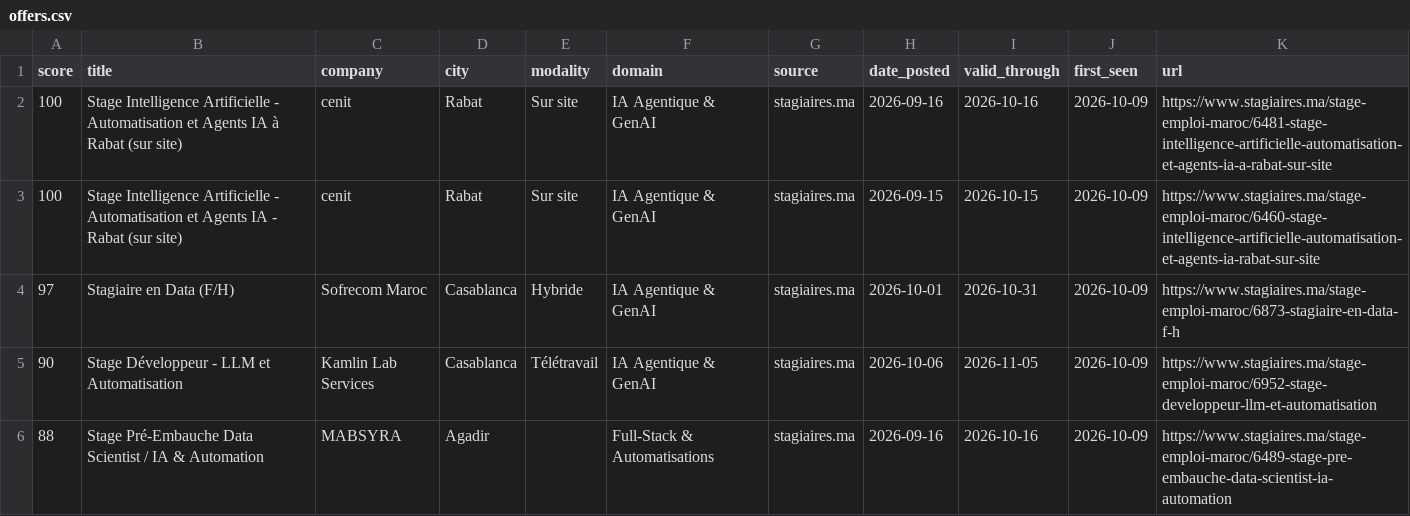
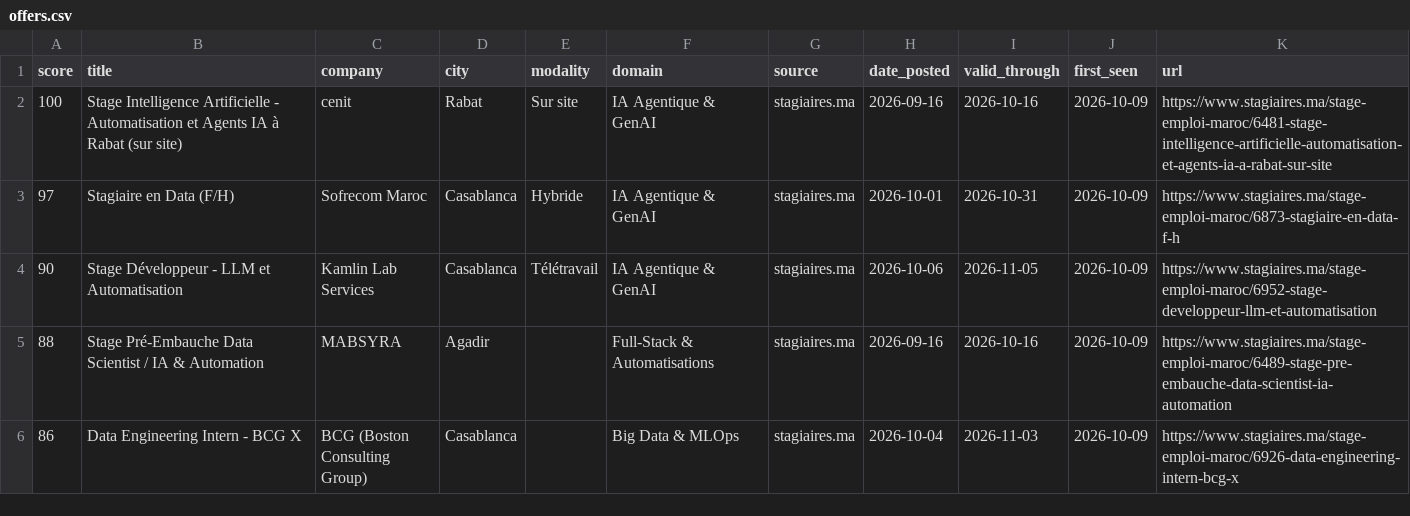
Before and after one commit to ZAKARIAE48CHELLE/stage-radar, a CSV file: app/public/data/offers.csv, drawn as a sheet; only a part is shown; the shorter side is filled out with more unchanged rows; the diff names each change by its address in the sheet, - before the commit and + after, or states it on an @@ line.

```diff
--- a/app/public/data/offers.csv
+++ b/app/public/data/offers.csv
-row 3: 100 | Stage Intelligence Artificielle - Automatisation et Agents IA - Rabat (sur site) | cenit | Rabat | Sur site | IA Agentique & GenAI | stagiaires.ma | 2026-09-15 | 2026-10-15 | 2026-10-09 | https://www.stagiaires.ma/stage-emploi-maroc/6460-stage-intelligence-artificielle-automatisation-et-agents-ia-rabat-sur-site
```
Also changed, not shown: 2 other files.
